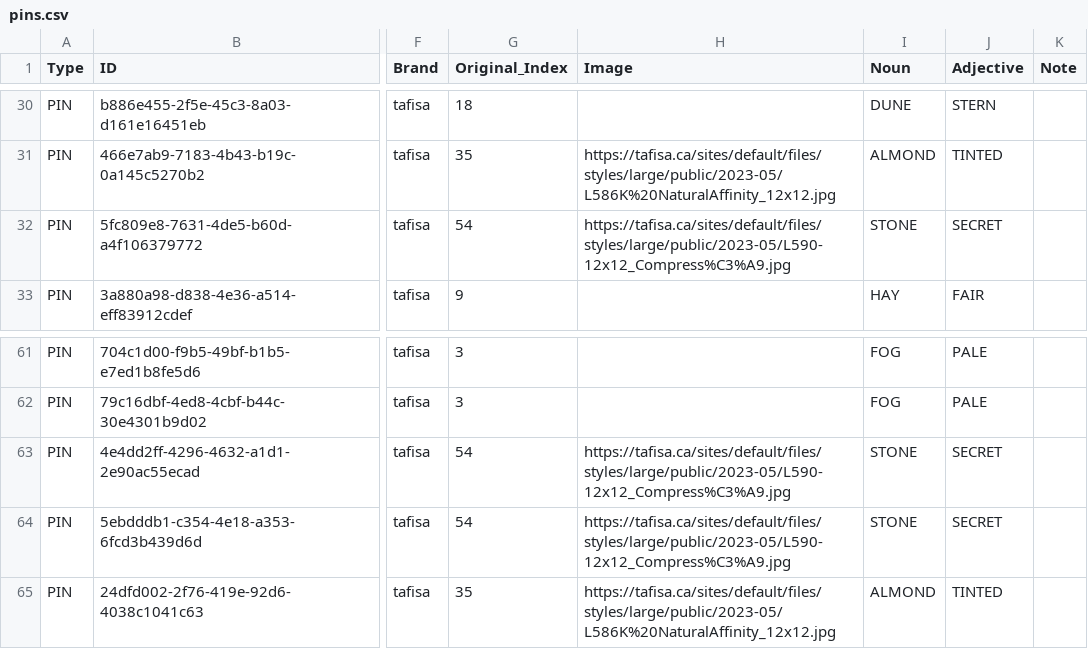
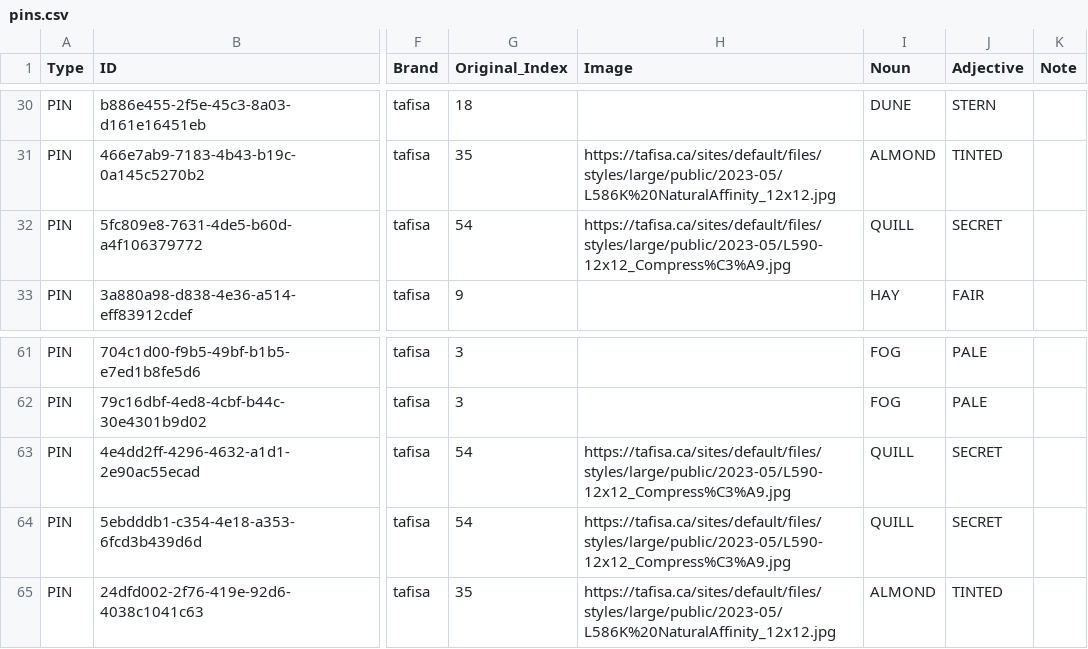
Before and after one commit to HC-SAMI/colorsamificator, a CSV file: data/pins.csv, drawn as a sheet; only a part is shown, gaps mark what is left out; the diff names each change by its address in the sheet, - before the commit and + after, or states it on an @@ line.

```diff
--- a/data/pins.csv
+++ b/data/pins.csv
-I32 (Noun): STONE
+I32 (Noun): QUILL
-I63:I64 (Noun): STONE
+I63:I64 (Noun): QUILL
```
Also changed, not shown: data/anchors.csv.
